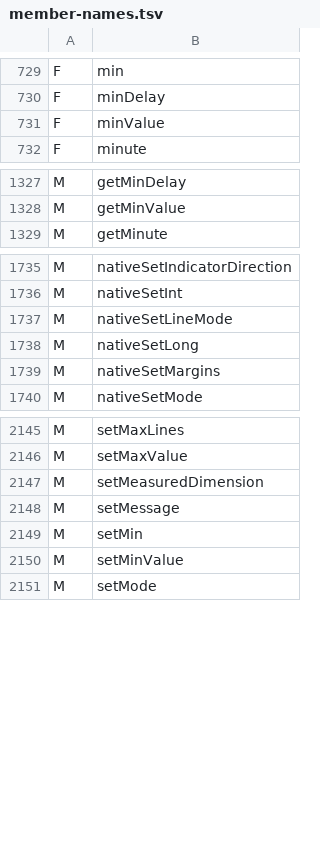
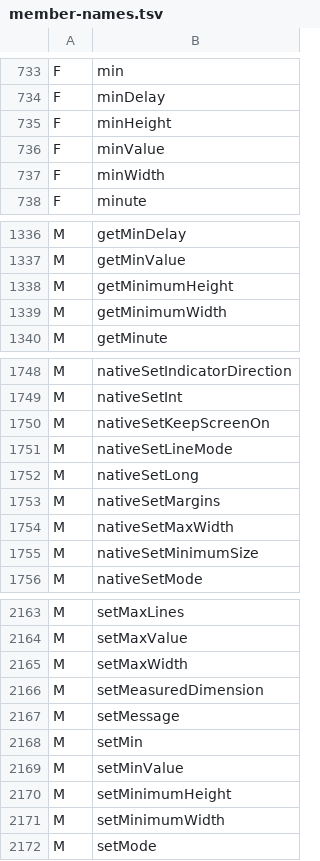
Before and after one commit to shivrajora/picodroid-rs, a TSV file: sdk/member-names.tsv, drawn as a sheet; only a part is shown, gaps mark what is left out; the diff covers the shown part only.

Commit message:
app portability stage 4: the layout vocabulary for one layout on every panel
View.setMinimumWidth/Height, TextView.setMaxWidth, picodroid.widget.Space,
a real INVISIBLE (room kept, not clickable) beside GONE, LinearLayout's
cross-axis default moved to Android's START (launcher and settings rows say
CENTER_VERTICAL explicitly); the packer compiles the matching XML attributes
and warns on a LinearLayout child's layout_gravity; examples/layoutdemo
asserts the geometry on 240x240, 320x240 and 320x480.

```diff
--- a/sdk/member-names.tsv
+++ b/sdk/member-names.tsv
@@ -730,3 +734,5 @@ F	min
 F	minDelay
+F	minHeight
 F	minValue
+F	minWidth
 F	minute
@@ -1328,2 +1337,4 @@ M	getMinDelay
 M	getMinValue
+M	getMinimumHeight
+M	getMinimumWidth
 M	getMinute
@@ -1736,2 +1749,3 @@ M	nativeSetIndicatorDirection
 M	nativeSetInt
+M	nativeSetKeepScreenOn
 M	nativeSetLineMode
@@ -1739,2 +1753,4 @@ M	nativeSetLong
 M	nativeSetMargins
+M	nativeSetMaxWidth
+M	nativeSetMinimumSize
 M	nativeSetMode
@@ -2146,2 +2164,3 @@ M	setMaxLines
 M	setMaxValue
+M	setMaxWidth
 M	setMeasuredDimension
@@ -2150,2 +2169,4 @@ M	setMin
 M	setMinValue
+M	setMinimumHeight
+M	setMinimumWidth
 M	setMode
```
Also changed, not shown: 9 added rows, 1 removed row and 3 moved rows elsewhere in this file, sdk/class-names.tsv, 24 other files.
